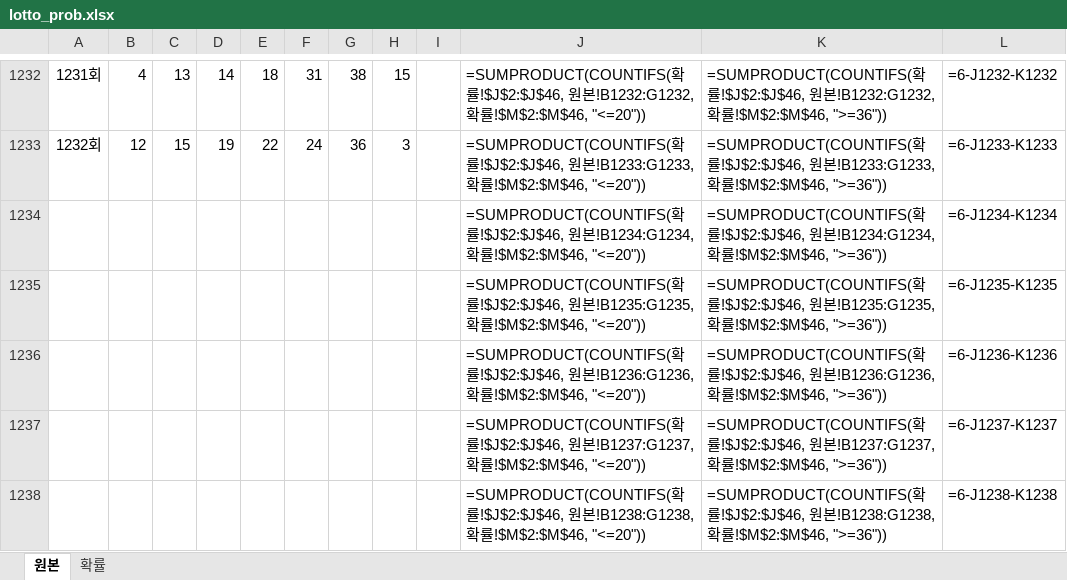
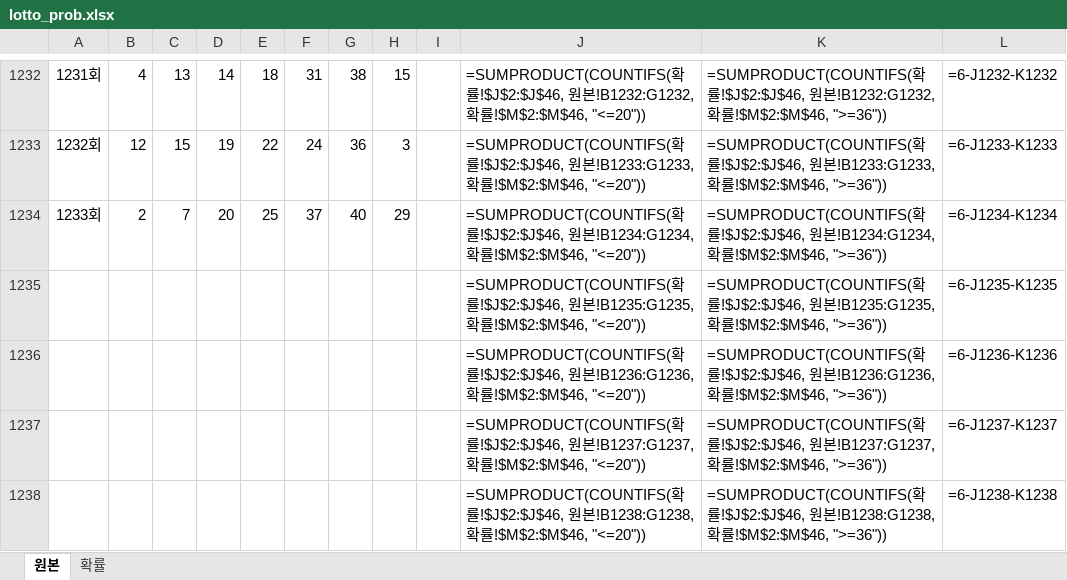
Before and after one commit to rebirthjojo/etcfiles, an Excel workbook: lotto_prob.xlsx, sheet 원본, drawn as a sheet; only a part is shown, gaps mark what is left out; values as stored, in another font and other column widths than the file's, no borders; formulas without a stored value are shown as written; conditional formats not drawn; removed rows and columns are numbered as before the commit, all else as after; the diff names each change by its address in the sheet, - before the commit and + after, or states it on an @@ line.

```diff
--- a/lotto_prob.xlsx (sheet 원본)
+++ b/lotto_prob.xlsx (sheet 원본)
-row 1234:  |  |  |  |  |  |  |  |  | =SUMPRODUCT(COUNTIFS(확률!$J$2:$J$46, 원본!B1234:G1234, 확률!$M$2:$M$46, "<=20")) | =SUMPRODUCT(COUNTIFS(확률!$J$2:$J$46, 원본!B1234:G1234, 확률!$M$2:$M$46, ">=36")) | =6-J1234-K1234
+row 1234: 1233회 | 2 | 7 | 20 | 25 | 37 | 40 | 29 |  | =SUMPRODUCT(COUNTIFS(확률!$J$2:$J$46, 원본!B1234:G1234, 확률!$M$2:$M$46, "<=20")) | =SUMPRODUCT(COUNTIFS(확률!$J$2:$J$46, 원본!B1234:G1234, 확률!$M$2:$M$46, ">=36")) | =6-J1234-K1234
```
